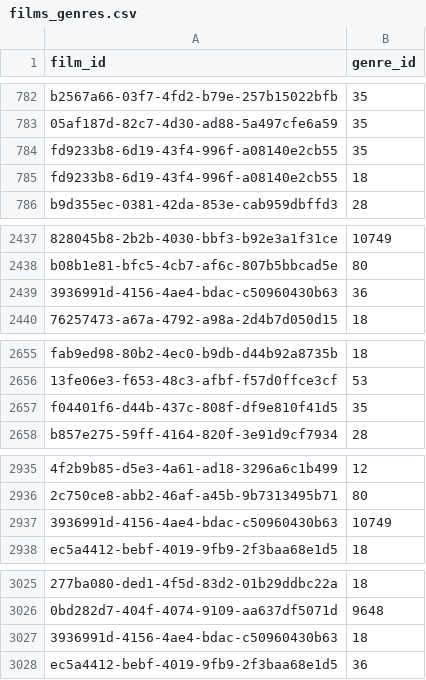
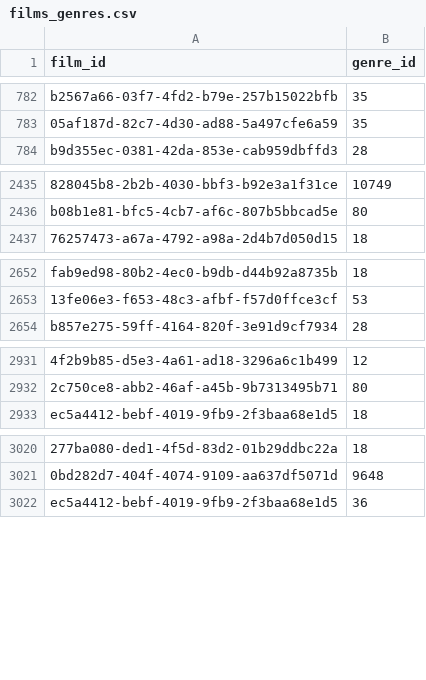
Before and after one commit to medina474/cinema-supabase, a CSV file: data/films_genres.csv, drawn as a sheet; only a part is shown, gaps mark what is left out; the diff names each change by its address in the sheet, - before the commit and + after, or states it on an @@ line.

```diff
--- a/data/films_genres.csv
+++ b/data/films_genres.csv
-row 784: fd9233b8-6d19-43f4-996f-a08140e2cb55 | 35
-row 785: fd9233b8-6d19-43f4-996f-a08140e2cb55 | 18
-row 2439: 3936991d-4156-4ae4-bdac-c50960430b63 | 36
-row 2657: f04401f6-d44b-437c-808f-df9e810f41d5 | 35
-row 2937: 3936991d-4156-4ae4-bdac-c50960430b63 | 10749
-row 3027: 3936991d-4156-4ae4-bdac-c50960430b63 | 18
```
Also changed, not shown: data/equipes.csv, data/films.csv, 8 other files.
